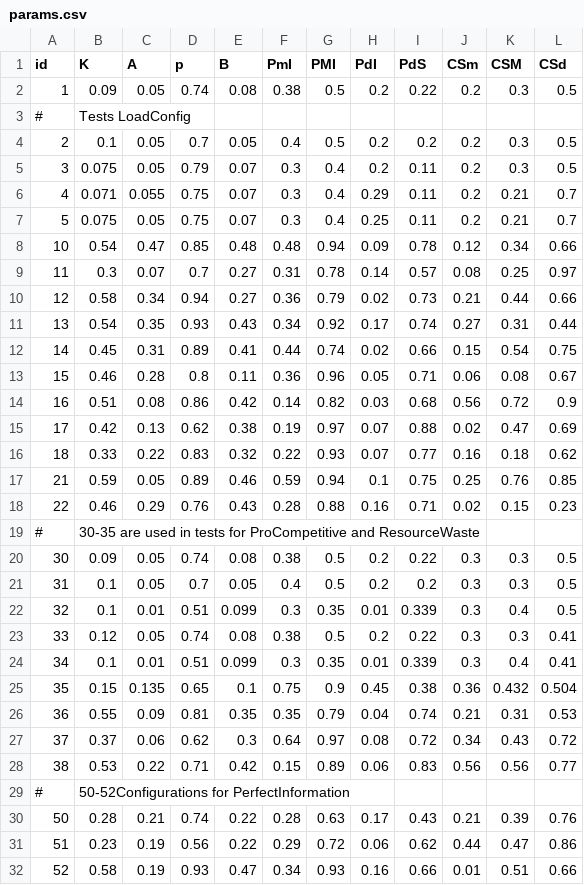
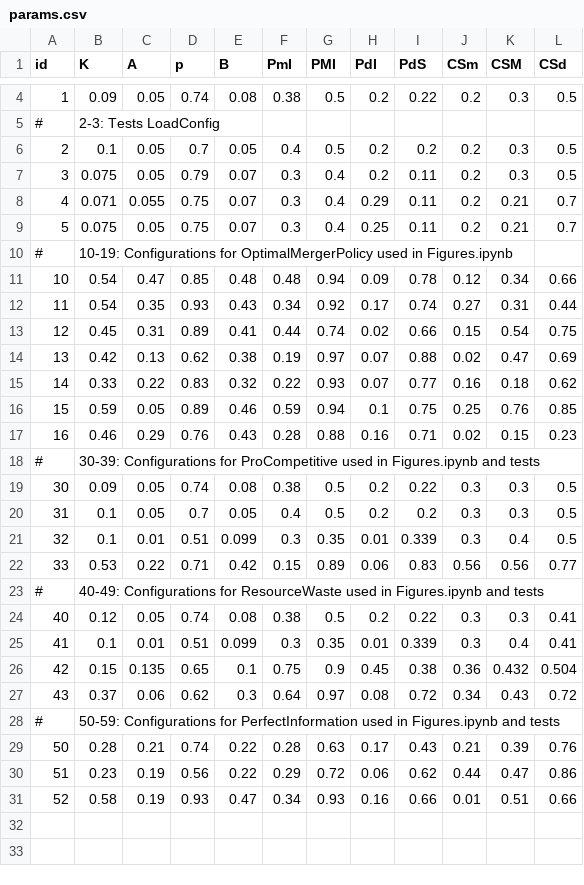
Before and after one commit to manuelbieri/Fumagalli_2020, a CSV file: Fumagalli_Motta_Tarantino_2020/Configurations/params.csv, drawn as a sheet; only a part is shown, gaps mark what is left out; the diff covers the shown part only.

Commit message:
Clean up available configurations.

```diff
--- a/Fumagalli_Motta_Tarantino_2020/Configurations/params.csv
+++ b/Fumagalli_Motta_Tarantino_2020/Configurations/params.csv
@@ -2,3 +4,3 @@ id,K,A,p,B,PmI,PMI,PdI,PdS,CSm,CSM,CSd
 1,0.09,0.05,0.74,0.08,0.38,0.5,0.2,0.22,0.2,0.3,0.5
-#, Tests LoadConfig
+#, 2-3: Tests LoadConfig
 2,0.1,0.05,0.7,0.05,0.4,0.5,0.2,0.2,0.2,0.3,0.5
@@ -7,14 +9,11 @@ id,K,A,p,B,PmI,PMI,PdI,PdS,CSm,CSM,CSd
 5,0.075,0.05,0.75,0.07,0.3,0.4,0.25,0.11,0.2,0.21,0.7
+#, 10-19: Configurations for OptimalMergerPolicy used in Figures.ipynb
 10,0.54,0.47,0.85,0.48,0.48,0.94,0.09,0.78,0.12,0.34,0.66
-11,0.3,0.07,0.7,0.27,0.31,0.78,0.14,0.57,0.08,0.25,0.97
-12,0.58,0.34,0.94,0.27,0.36,0.79,0.02,0.73,0.21,0.44,0.66
-13,0.54,0.35,0.93,0.43,0.34,0.92,0.17,0.74,0.27,0.31,0.44
-14,0.45,0.31,0.89,0.41,0.44,0.74,0.02,0.66,0.15,0.54,0.75
-15,0.46,0.28,0.8,0.11,0.36,0.96,0.05,0.71,0.06,0.08,0.67
-16,0.51,0.08,0.86,0.42,0.14,0.82,0.03,0.68,0.56,0.72,0.9
-17,0.42,0.13,0.62,0.38,0.19,0.97,0.07,0.88,0.02,0.47,0.69
-18,0.33,0.22,0.83,0.32,0.22,0.93,0.07,0.77,0.16,0.18,0.62
-21,0.59,0.05,0.89,0.46,0.59,0.94,0.1,0.75,0.25,0.76,0.85
-22,0.46,0.29,0.76,0.43,0.28,0.88,0.16,0.71,0.02,0.15,0.23
-#, 30-35 are used in tests for ProCompetitive and ResourceWaste
+11,0.54,0.35,0.93,0.43,0.34,0.92,0.17,0.74,0.27,0.31,0.44
+12,0.45,0.31,0.89,0.41,0.44,0.74,0.02,0.66,0.15,0.54,0.75
+13,0.42,0.13,0.62,0.38,0.19,0.97,0.07,0.88,0.02,0.47,0.69
+14,0.33,0.22,0.83,0.32,0.22,0.93,0.07,0.77,0.16,0.18,0.62
+15,0.59,0.05,0.89,0.46,0.59,0.94,0.1,0.75,0.25,0.76,0.85
+16,0.46,0.29,0.76,0.43,0.28,0.88,0.16,0.71,0.02,0.15,0.23
+#, 30-39: Configurations for ProCompetitive used in Figures.ipynb and tests
 30,0.09,0.05,0.74,0.08,0.38,0.5,0.2,0.22,0.3,0.3,0.5
@@ -22,9 +21,9 @@ id,K,A,p,B,PmI,PMI,PdI,PdS,CSm,CSM,CSd
 32,0.1,0.01,0.51,0.099,0.3,0.35,0.01,0.339,0.3,0.4,0.5
-33,0.12,0.05,0.74,0.08,0.38,0.5,0.2,0.22,0.3,0.3,0.41
-34,0.1,0.01,0.51,0.099,0.3,0.35,0.01,0.339,0.3,0.4,0.41
-35,0.15,0.135,0.65,0.1,0.75,0.9,0.45,0.38,0.36,0.432,0.504
-36,0.55,0.09,0.81,0.35,0.35,0.79,0.04,0.74,0.21,0.31,0.53
-37,0.37,0.06,0.62,0.3,0.64,0.97,0.08,0.72,0.34,0.43,0.72
-38,0.53,0.22,0.71,0.42,0.15,0.89,0.06,0.83,0.56,0.56,0.77
-#, 50-52Configurations for PerfectInformation
+33,0.53,0.22,0.71,0.42,0.15,0.89,0.06,0.83,0.56,0.56,0.77
+#, 40-49: Configurations for ResourceWaste used in Figures.ipynb and tests
+40,0.12,0.05,0.74,0.08,0.38,0.5,0.2,0.22,0.3,0.3,0.41
+41,0.1,0.01,0.51,0.099,0.3,0.35,0.01,0.339,0.3,0.4,0.41
+42,0.15,0.135,0.65,0.1,0.75,0.9,0.45,0.38,0.36,0.432,0.504
+43,0.37,0.06,0.62,0.3,0.64,0.97,0.08,0.72,0.34,0.43,0.72
+#, 50-59: Configurations for PerfectInformation used in Figures.ipynb and tests
 50,0.28,0.21,0.74,0.22,0.28,0.63,0.17,0.43,0.21,0.39,0.76
```
Also changed, not shown: 2 added rows elsewhere in this file, 6 other files.
